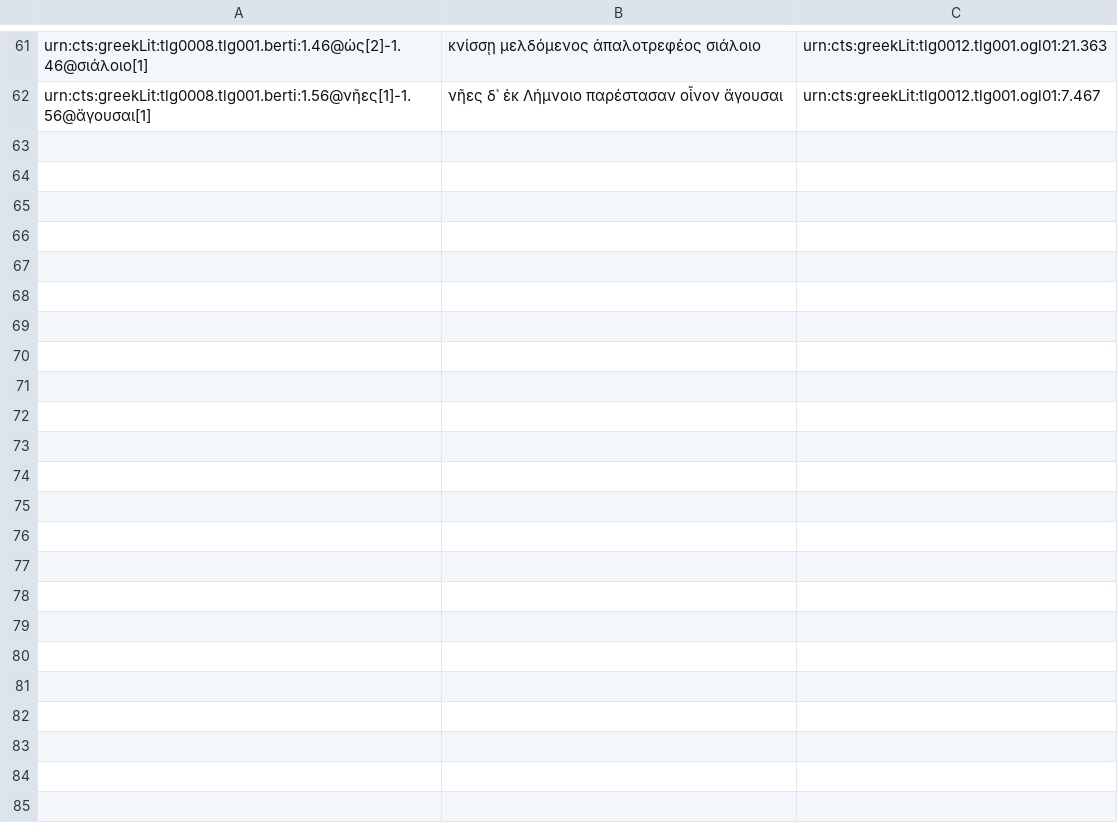
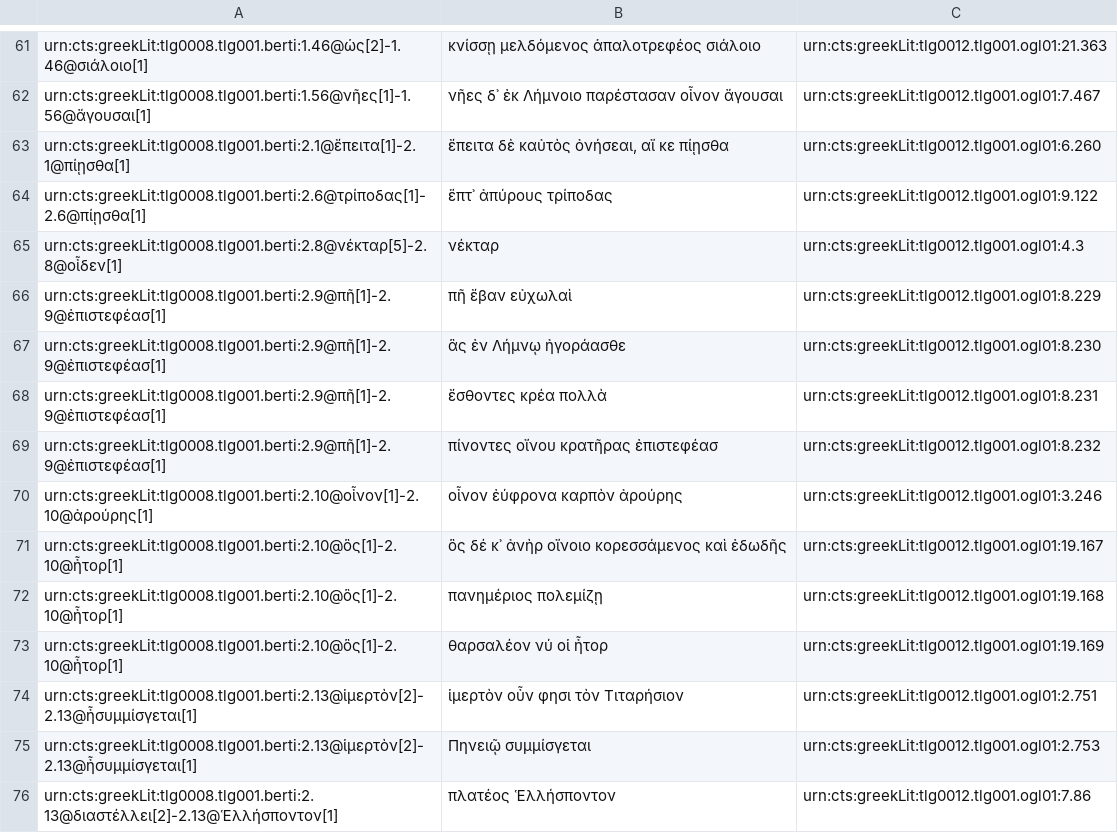
Before and after one commit to medaniel93/DigitalAthenaeus, a CSV file: homer/htr.csv, drawn as a sheet; only a part is shown, gaps mark what is left out; the diff names each change by its address in the sheet, - before the commit and + after, or states it on an @@ line.

Commit message:
Adding 5/26

```diff
--- a/homer/htr.csv
+++ b/homer/htr.csv
+row 63: urn:cts:greekLit:tlg0008.tlg001.berti:2.1@ἔπειτα[1]-2.1@πίῃσθα[1] | ἔπειτα δὲ καὐτὸς ὀνήσεαι, αἴ κε πίῃσθα | urn:cts:greekLit:tlg0012.tlg001.ogl01:6.260
+row 64: urn:cts:greekLit:tlg0008.tlg001.berti:2.6@τρίποδας[1]-2.6@πίῃσθα[1] | ἕπτ᾽ ἀπύρους τρίποδας | urn:cts:greekLit:tlg0012.tlg001.ogl01:9.122
+row 65: urn:cts:greekLit:tlg0008.tlg001.berti:2.8@νέκταρ[5]-2.8@οἶδεν[1] | νέκταρ | urn:cts:greekLit:tlg0012.tlg001.ogl01:4.3
+row 66: urn:cts:greekLit:tlg0008.tlg001.berti:2.9@πῆ[1]-2.9@ἐπιστεφέασ[1] | πῆ ἔβαν εὐχωλαὶ | urn:cts:greekLit:tlg0012.tlg001.ogl01:8.229
+row 67: urn:cts:greekLit:tlg0008.tlg001.berti:2.9@πῆ[1]-2.9@ἐπιστεφέασ[1] | ἃς ἐν Λήμνῳ ἠγοράασθε | urn:cts:greekLit:tlg0012.tlg001.ogl01:8.230
+row 68: urn:cts:greekLit:tlg0008.tlg001.berti:2.9@πῆ[1]-2.9@ἐπιστεφέασ[1] | ἔσθοντες κρέα πολλὰ | urn:cts:greekLit:tlg0012.tlg001.ogl01:8.231
+row 69: urn:cts:greekLit:tlg0008.tlg001.berti:2.9@πῆ[1]-2.9@ἐπιστεφέασ[1] | πίνοντες οἴνου κρατῆρας ἐπιστεφέασ | urn:cts:greekLit:tlg0012.tlg001.ogl01:8.232
+row 70: urn:cts:greekLit:tlg0008.tlg001.berti:2.10@οἶνον[1]-2.10@ἀρούρης[1] | οἶνον ἐύφρονα καρπὸν ἀρούρης | urn:cts:greekLit:tlg0012.tlg001.ogl01:3.246
+row 71: urn:cts:greekLit:tlg0008.tlg001.berti:2.10@ὃς[1]-2.10@ἦτορ[1] | ὃς δέ κ᾽ ἀνὴρ οἴνοιο κορεσσάμενος καὶ ἐδωδῆς | urn:cts:greekLit:tlg0012.tlg001.ogl01:19.167
+row 72: urn:cts:greekLit:tlg0008.tlg001.berti:2.10@ὃς[1]-2.10@ἦτορ[1] | πανημέριος πολεμίζῃ | urn:cts:greekLit:tlg0012.tlg001.ogl01:19.168
+row 73: urn:cts:greekLit:tlg0008.tlg001.berti:2.10@ὃς[1]-2.10@ἦτορ[1] | θαρσαλέον νύ οἱ ἦτορ | urn:cts:greekLit:tlg0012.tlg001.ogl01:19.169
+row 74: urn:cts:greekLit:tlg0008.tlg001.berti:2.13@ἱμερτὸν[2]-2.13@ἦσυμμίσγεται[1] | ἱμερτὸν οὖν φησι τὸν Τιταρήσιον | urn:cts:greekLit:tlg0012.tlg001.ogl01:2.751
+row 75: urn:cts:greekLit:tlg0008.tlg001.berti:2.13@ἱμερτὸν[2]-2.13@ἦσυμμίσγεται[1] | Πηνειῷ συμμίσγεται | urn:cts:greekLit:tlg0012.tlg001.ogl01:2.753
+row 76: urn:cts:greekLit:tlg0008.tlg001.berti:2.13@διαστέλλει[2]-2.13@Ἑλλήσποντον[1] | πλατέος Ἑλλήσποντον | urn:cts:greekLit:tlg0012.tlg001.ogl01:7.86
```
